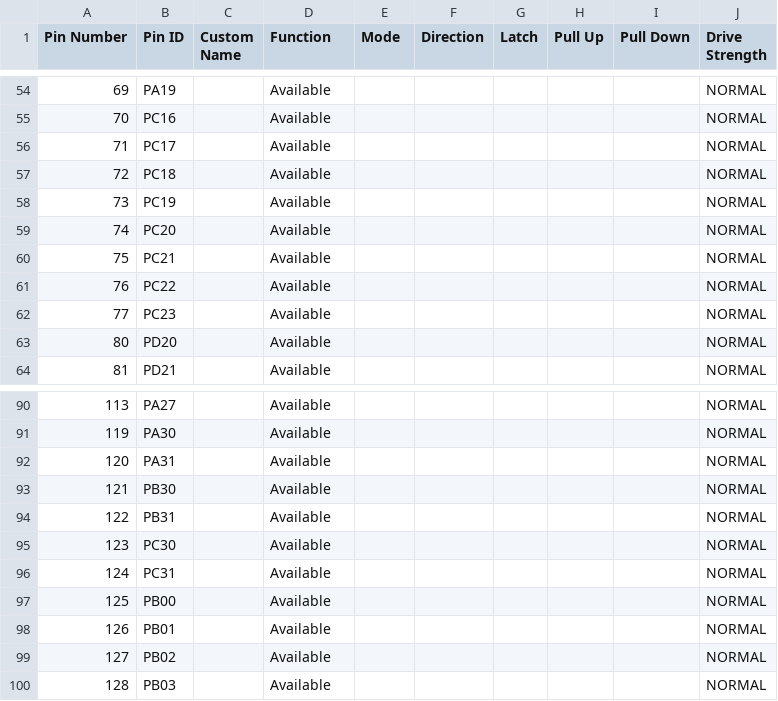
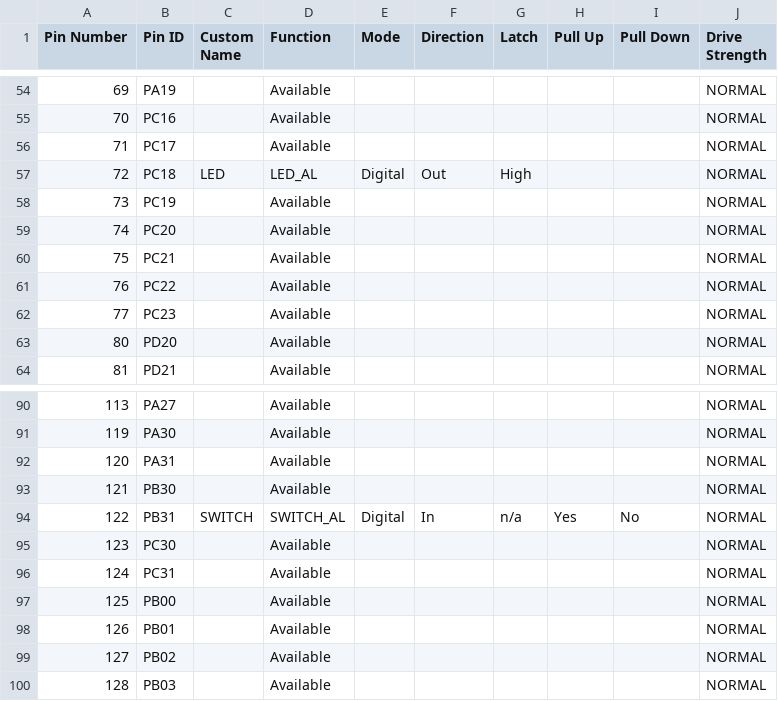
Before and after one commit to EPXTech/serial_test, a CSV file: src/config/default/pin_configurations.csv, drawn as a sheet; only a part is shown, gaps mark what is left out.

```diff
--- a/src/config/default/pin_configurations.csv
+++ b/src/config/default/pin_configurations.csv
@@ -56,3 +56,3 @@ Pin Number,Pin ID,Custom Name,Function,Mode, Direction,Latch,Pull Up,Pull Down,D
 71,PC17,,Available,,,,,,NORMAL
-72,PC18,,Available,,,,,,NORMAL
+72,PC18,LED,LED_AL,Digital,Out,High,,,NORMAL
 73,PC19,,Available,,,,,,NORMAL
@@ -93,3 +93,3 @@ Pin Number,Pin ID,Custom Name,Function,Mode, Direction,Latch,Pull Up,Pull Down,D
 121,PB30,,Available,,,,,,NORMAL
-122,PB31,,Available,,,,,,NORMAL
+122,PB31,SWITCH,SWITCH_AL,Digital,In,n/a,Yes,No,NORMAL
 123,PC30,,Available,,,,,,NORMAL
```
Also changed, not shown: 18 other files.
